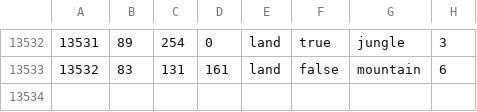
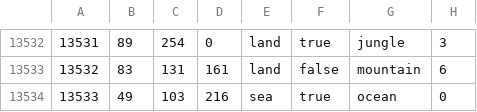
Before and after one commit to World-Ablaze/world-ablaze-beta, a CSV file: map/definition.csv, drawn as a sheet; only a part is shown, gaps mark what is left out; the diff names each change by its address in the sheet, - before the commit and + after, or states it on an @@ line.

```diff
--- a/map/definition.csv
+++ b/map/definition.csv
+row 13534: 13533 | 49 | 103 | 216 | sea | true | ocean | 0
```
Also changed, not shown: map/adjacencies.csv, 8 other files.
